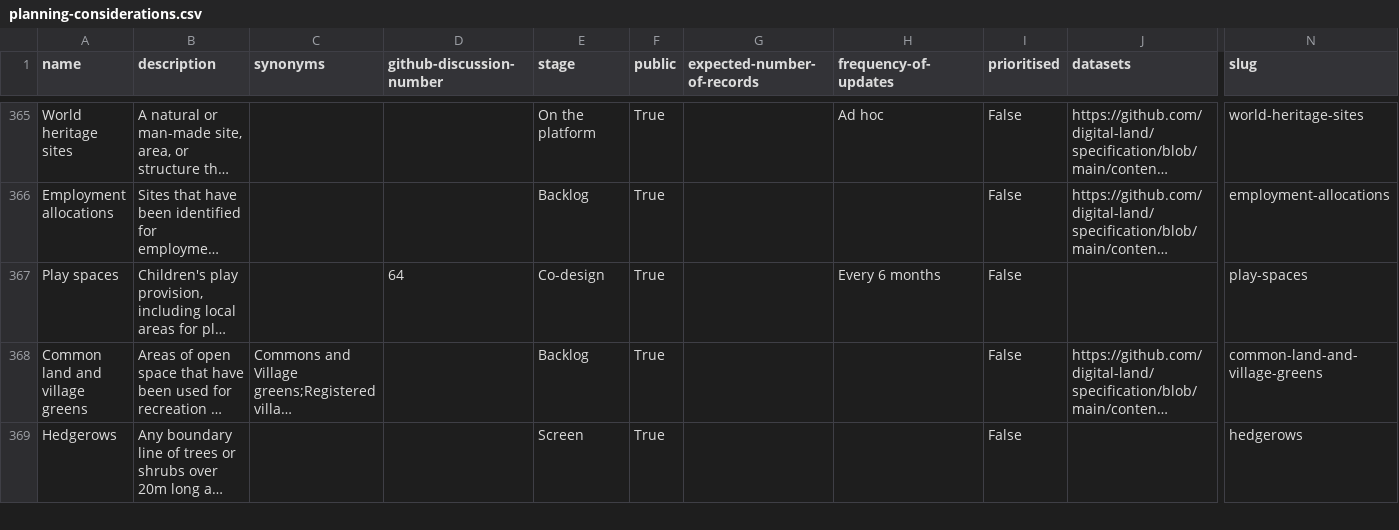
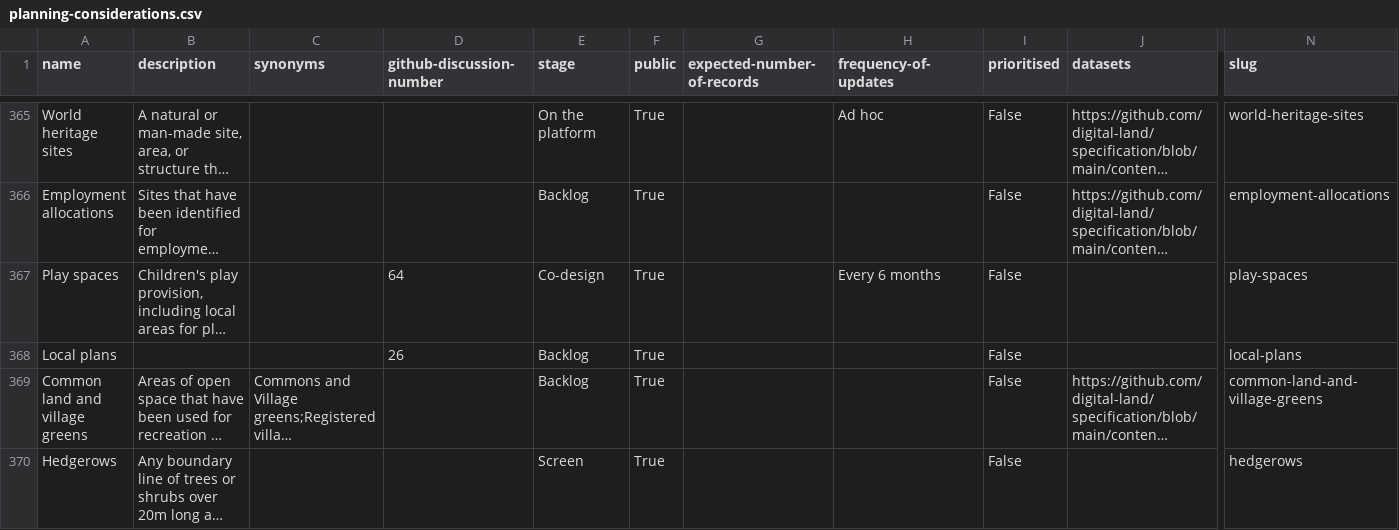
Before and after one commit to digital-land/planning-data-design, a CSV file: data/planning-considerations.csv, drawn as a sheet; only a part is shown, gaps mark what is left out; long unchanged cells end in …; rows hold the shown columns only; the diff names each change by its address in the sheet, - before the commit and + after, or states it on an @@ line.

```diff
--- a/data/planning-considerations.csv
+++ b/data/planning-considerations.csv
+row 368: Local plans |  |  | 26 | Backlog | True |  |  | False |  | local-plans
```
